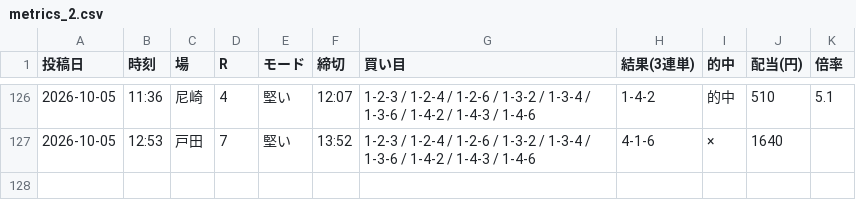
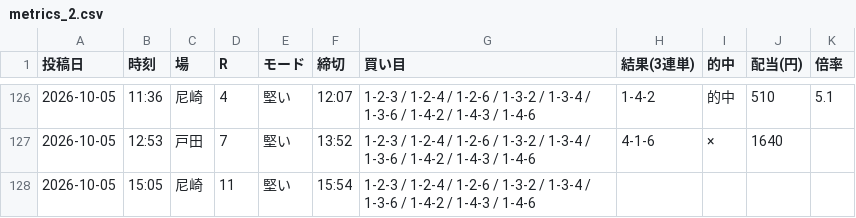
Before and after one commit to Growth37/kyotei-threads-bot, a CSV file: metrics_2.csv, drawn as a sheet; only a part is shown, gaps mark what is left out; the diff names each change by its address in the sheet, - before the commit and + after, or states it on an @@ line.

Commit message:
metrics: 2号の的中結果を更新

```diff
--- a/metrics_2.csv
+++ b/metrics_2.csv
+row 128: 2026-10-05 | 15:05 | 尼崎 | 11 | 堅い | 15:54 | 1-2-3 / 1-2-4 / 1-2-6 / 1-3-2 / 1-3-4 / 1-3-6 / 1-4-2 / 1-4-3 / 1-4-6
```
